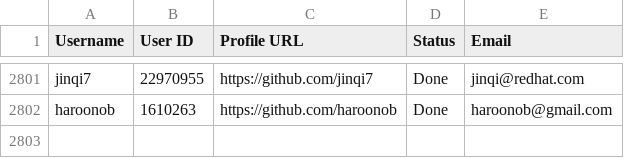
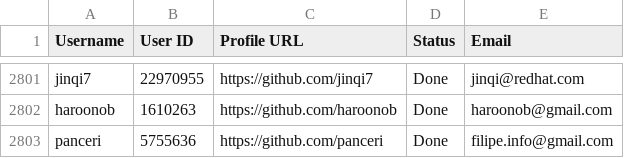
Before and after one commit to PhatDot1/stargeezersAI, a CSV file: output1.csv, drawn as a sheet; only a part is shown, gaps mark what is left out.

```diff
--- a/output1.csv
+++ b/output1.csv
@@ -2802 +2802,2 @@ jinqi7,22970955,https://github.com/jinqi7,Done,jinqi@redhat.com
 haroonob,1610263,https://github.com/haroonob,Done,haroonob@gmail.com
+panceri,5755636,https://github.com/panceri,Done,filipe.info@gmail.com
```
